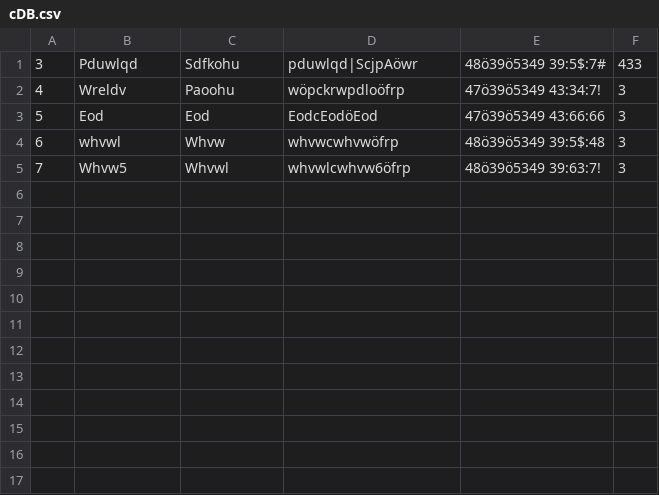
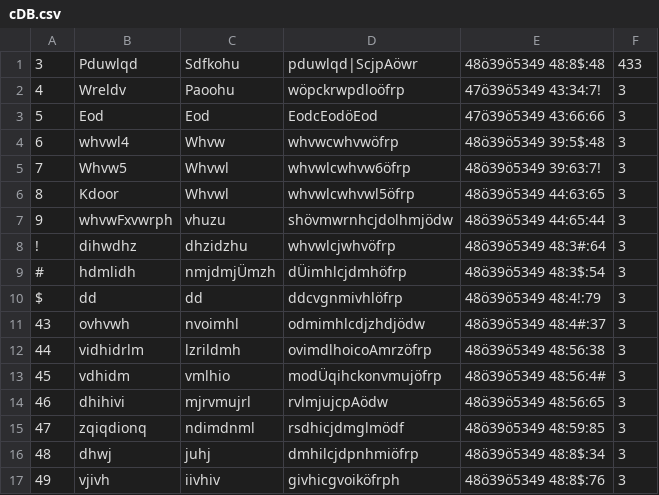
Before and after one commit to Tomue/SWE-Customer-Project-Tomartin, a CSV file: SWE_Project/FrmMain_LoginForm_PartPachler/cDB.csv, drawn as a sheet.

```diff
--- a/SWE_Project/FrmMain_LoginForm_PartPachler/cDB.csv
+++ b/SWE_Project/FrmMain_LoginForm_PartPachler/cDB.csv
@@ -1,5 +1,17 @@
-3;Pduwlqd;Sdfkohu;pduwlqd|ScjpAöwr;48ö39ö5349 39:5$:7#;433;
+3;Pduwlqd;Sdfkohu;pduwlqd|ScjpAöwr;48ö39ö5349 48:8$:48;433;
 4;Wreldv;Paoohu;wöpckrwpdloöfrp;47ö39ö5349 43:34:7!;3;
 5;Eod;Eod;EodcEodöEod;47ö39ö5349 43:66:66;3;
-6;whvwl;Whvw;whvwcwhvwöfrp;48ö39ö5349 39:5$:48;3;
+6;whvwl4;Whvw;whvwcwhvwöfrp;48ö39ö5349 39:5$:48;3;
 7;Whvw5;Whvwl;whvwlcwhvw6öfrp;48ö39ö5349 39:63:7!;3;
+8;Kdoor;Whvwl;whvwlcwhvwl5öfrp;48ö39ö5349 44:63:65;3;
+9;whvwFxvwrph;vhuzu;shövmwrnhcjdolhmjödw;48ö39ö5349 44:65:44;3;
+!;dihwdhz;dhzidzhu;whvwlcjwhvöfrp;48ö39ö5349 48:3#:64;3;
+#;hdmlidh;nmjdmjÜmzh;dÜimhlcjdmhöfrp;48ö39ö5349 48:3$:54;3;
+$;dd;dd;ddcvgnmivhlöfrp;48ö39ö5349 48:4!:79;3;
+43;ovhvwh;nvoimhl;odmimhlcdjzhdjödw;48ö39ö5349 48:4#:37;3;
+44;vidhidrlm;lzrildmh;ovimdlhoicoAmrzöfrp;48ö39ö5349 48:56:38;3;
+45;vdhidm;vmlhio;modÜqihckonvmujöfrp;48ö39ö5349 48:56:4#;3;
+46;dhihivi;mjrvmujrl;rvlmjujcpAödw;48ö39ö5349 48:56:65;3;
+47;zqiqdionq;ndimdnml;rsdhicjdmglmödf;48ö39ö5349 48:59:85;3;
+48;dhwj;juhj;dmhilcjdpnhmiöfrp;48ö39ö5349 48:8$:34;3;
+49;vjivh;iivhiv;givhicgvoiköfrph;48ö39ö5349 48:8$:76;3;
```
Also changed, not shown: 16 other files.
